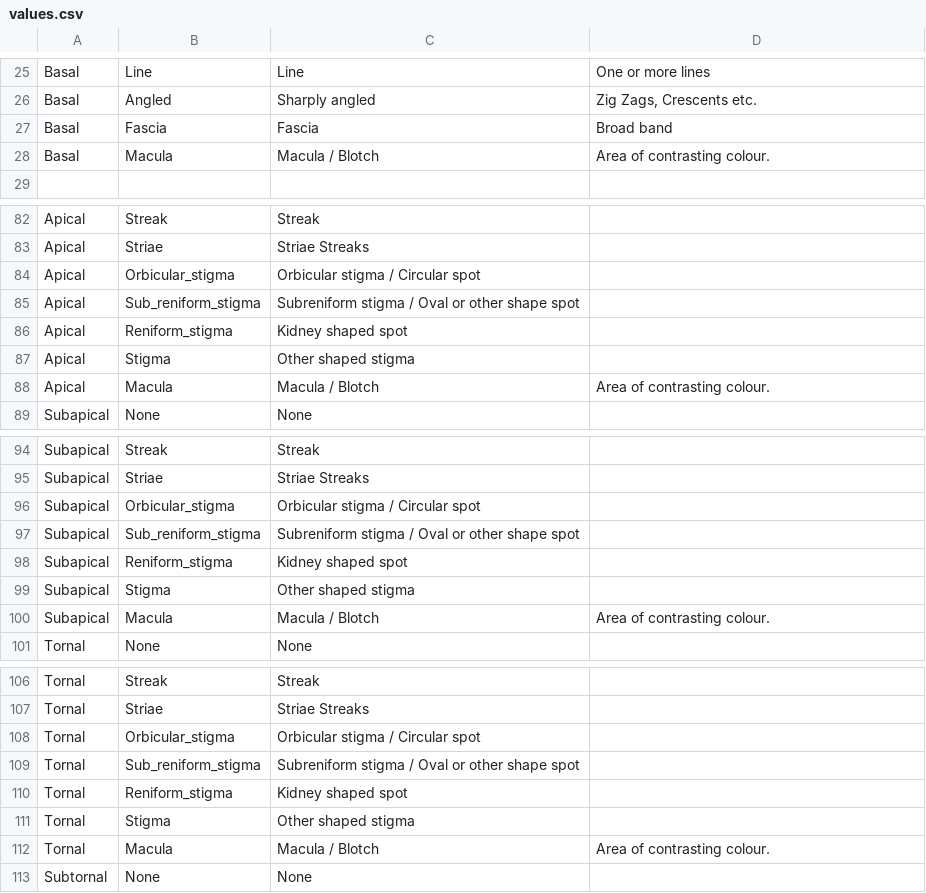
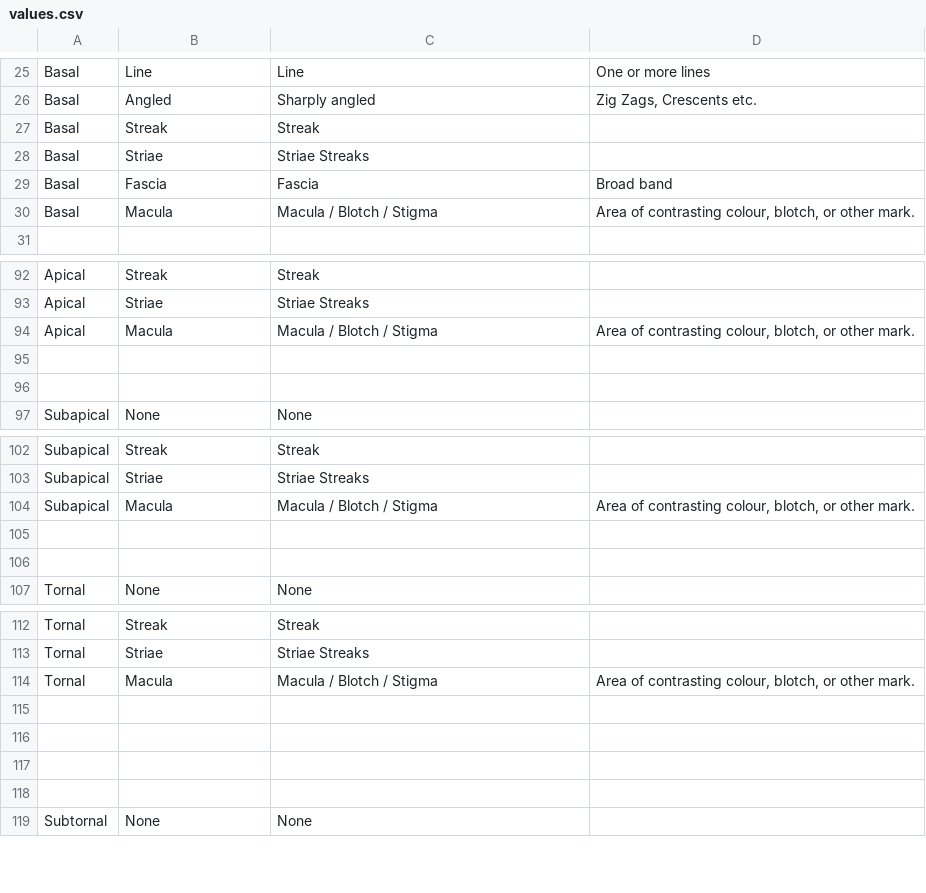
Before and after one commit to enpjp/kb-spring-moths, a CSV file: spring-moths/values.csv, drawn as a sheet; only a part is shown, gaps mark what is left out; the diff covers the shown part only.

```diff
--- a/spring-moths/values.csv
+++ b/spring-moths/values.csv
@@ -26,0 +27,2 @@
+Basal,Streak,Streak,
+Basal,Striae,Striae Streaks,
@@ -28,2 +30,2 @@
-"Basal","Macula","Macula / Blotch","Area of contrasting colour."
+Basal,Macula,Macula / Blotch / Stigma,"Area of contrasting colour, blotch, or other mark."
 ,,,
@@ -84,5 +94,3 @@
-"Apical","Orbicular_stigma","Orbicular stigma / Circular spot",
-"Apical","Sub_reniform_stigma","Subreniform stigma / Oval or other shape spot",
-"Apical","Reniform_stigma","Kidney shaped spot",
-"Apical","Stigma","Other shaped stigma",
-"Apical","Macula","Macula / Blotch","Area of contrasting colour."
+Apical,Macula,Macula / Blotch / Stigma,"Area of contrasting colour, blotch, or other mark."
+,,,
+,,,
@@ -96,5 +104,3 @@
-"Subapical","Orbicular_stigma","Orbicular stigma / Circular spot",
-"Subapical","Sub_reniform_stigma","Subreniform stigma / Oval or other shape spot",
-"Subapical","Reniform_stigma","Kidney shaped spot",
-"Subapical","Stigma","Other shaped stigma",
-"Subapical","Macula","Macula / Blotch","Area of contrasting colour."
+Subapical,Macula,Macula / Blotch / Stigma,"Area of contrasting colour, blotch, or other mark."
+,,,
+,,,
@@ -108,5 +114,5 @@
-"Tornal","Orbicular_stigma","Orbicular stigma / Circular spot",
-"Tornal","Sub_reniform_stigma","Subreniform stigma / Oval or other shape spot",
-"Tornal","Reniform_stigma","Kidney shaped spot",
-"Tornal","Stigma","Other shaped stigma",
-"Tornal","Macula","Macula / Blotch","Area of contrasting colour."
+Tornal,Macula,Macula / Blotch / Stigma,"Area of contrasting colour, blotch, or other mark."
+,,,
+,,,
+,,,
+,,,
```
Also changed, not shown: 8 added rows, 4 removed rows and 18 edited cells elsewhere in this file, spring-moths/characters.csv, spring-moths/config.csv, 2 other files.
